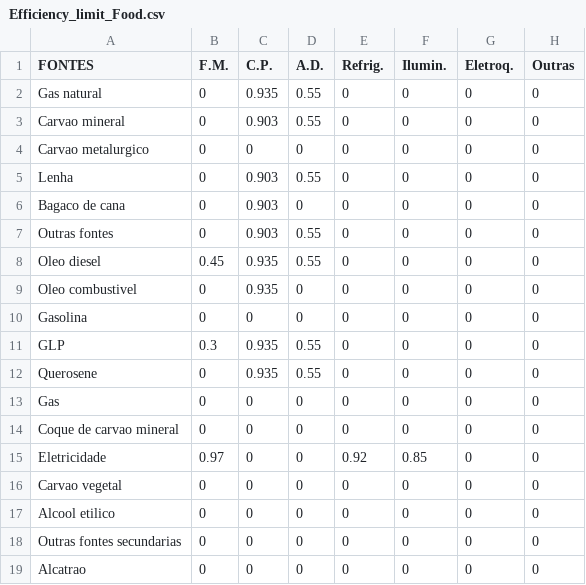
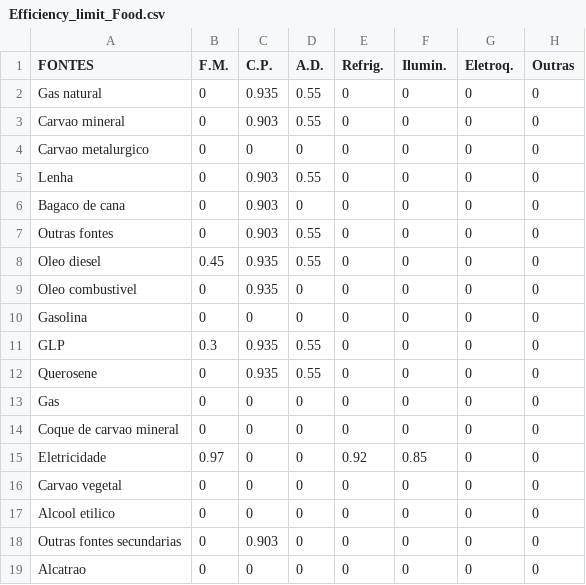
Before and after one commit to ottohebeda/Industry_Energy_Emissions_simulator, a CSV file: Food_and_beverage/Efficiency_limit_Food.csv, drawn as a sheet.

Commit message:
Update Efficiency_limit_Food.csv

```diff
--- a/Food_and_beverage/Efficiency_limit_Food.csv
+++ b/Food_and_beverage/Efficiency_limit_Food.csv
@@ -17,3 +17,3 @@ Carvao vegetal,0,0,0,0,0,0,0
 Alcool etilico,0,0,0,0,0,0,0
-Outras fontes secundarias,0,0,0,0,0,0,0
+Outras fontes secundarias,0,0.903,0,0,0,0,0
 Alcatrao,0,0,0,0,0,0,0
```
